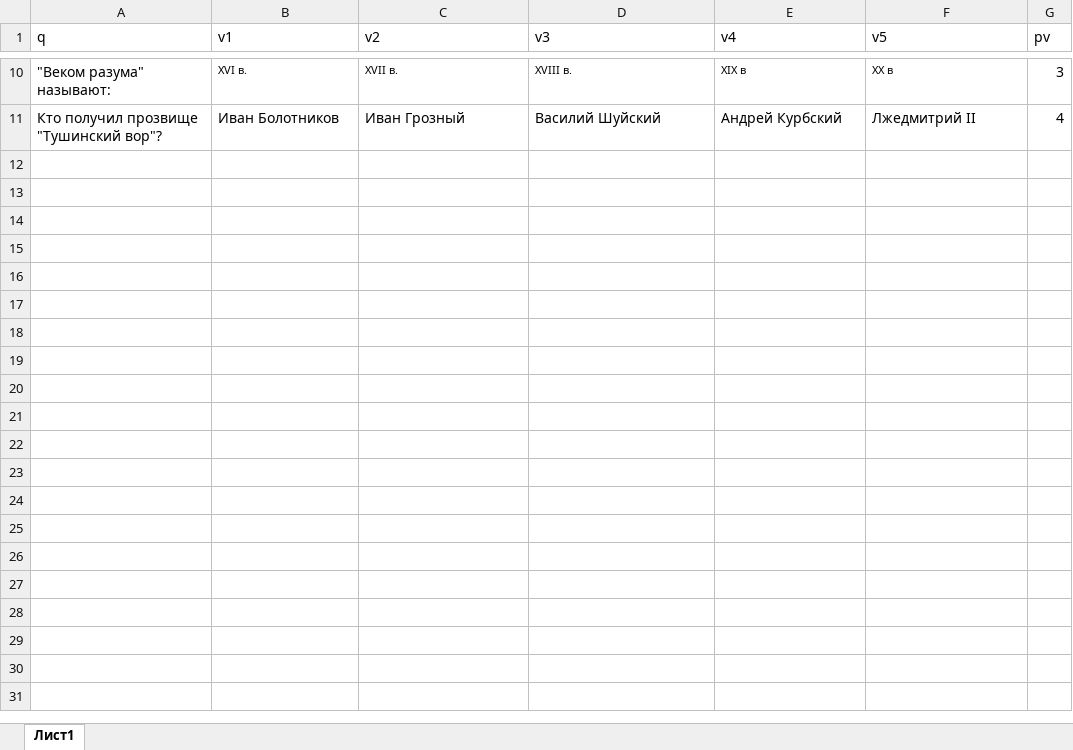
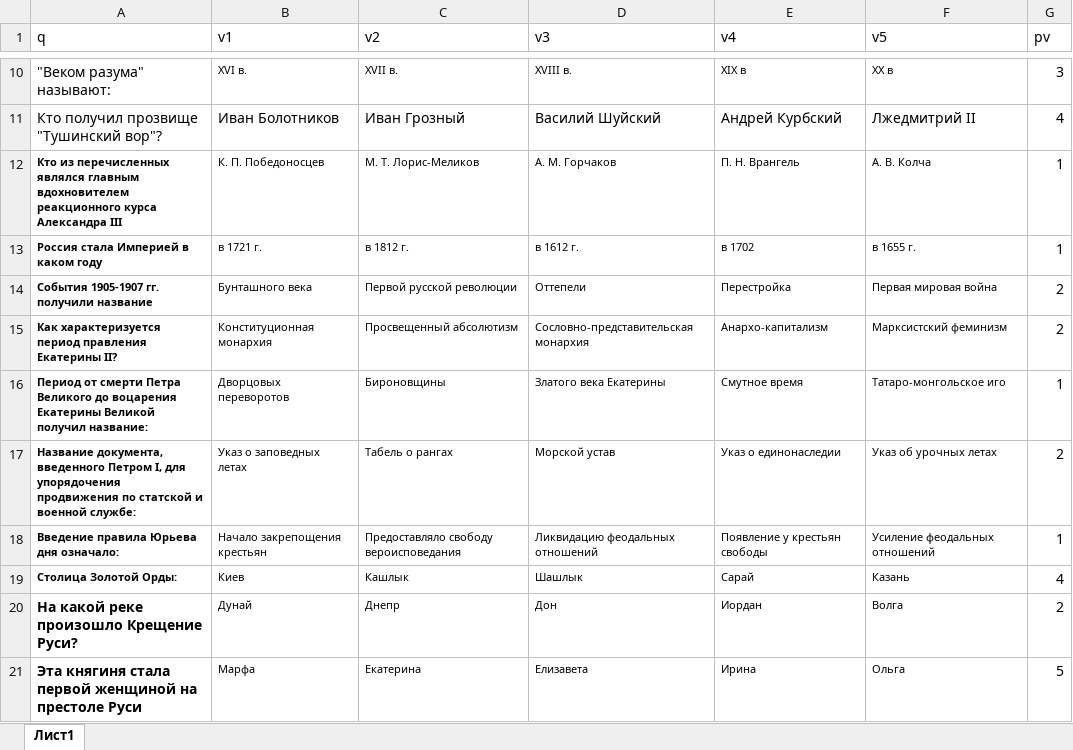
Before and after one commit to grrrita/WpfTest, an Excel workbook: WpfTest/test.xlsx, sheet Лист1, drawn as a sheet; only a part is shown, gaps mark what is left out; values as stored, in another font and other column widths than the file's, no borders; the diff names each change by its address in the sheet, - before the commit and + after, or states it on an @@ line.

```diff
--- a/WpfTest/test.xlsx (sheet Лист1)
+++ b/WpfTest/test.xlsx (sheet Лист1)
+row 12: Кто из перечисленных являлся главным вдохновителем реакционного курса Александра III | К. П. Победоносцев | М. Т. Лорис-Меликов | А. М. Горчаков | П. Н. Врангель | А. В. Колча | 1
+row 13: Россия стала Империей в каком году | в 1721 г. | в 1812 г. | в 1612 г. | в 1702 | в 1655 г. | 1
+row 14: События 1905-1907 гг. получили название | Бунташного века | Первой русской революции | Оттепели | Перестройка | Первая мировая война | 2
+row 15: Как характеризуется период правления Екатерины II? | Конституционная монархия | Просвещенный абсолютизм | Сословно-представительская монархия | Анархо-капитализм | Марксистский феминизм | 2
+row 16: Период от смерти Петра Великого до воцарения Екатерины Великой получил название: | Дворцовых переворотов | Бироновщины | Златого века Екатерины | Смутное время | Татаро-монгольское иго | 1
+row 17: Название документа, введенного Петром I, для упорядочения продвижения по статской и военной службе: | Указ о заповедных летах | Табель о рангах | Морской устав | Указ о единонаследии | Указ об урочных летах | 2
+row 18: Введение правила Юрьева дня означало: | Начало закрепощения крестьян | Предоставляло свободу вероисповедания | Ликвидацию феодальных отношений | Появление у крестьян свободы | Усиление феодальных отношений | 1
+row 19: Столица Золотой Орды: | Киев | Кашлык | Шашлык | Сарай | Казань | 4
+row 20: На какой реке произошло Крещение Руси? | Дунай | Днепр | Дон | Иордан | Волга | 2
+row 21: Эта княгиня стала первой женщиной на престоле Руси | Марфа | Екатерина | Елизавета | Ирина | Ольга | 5
```
Also changed, not shown: 1 other file.
